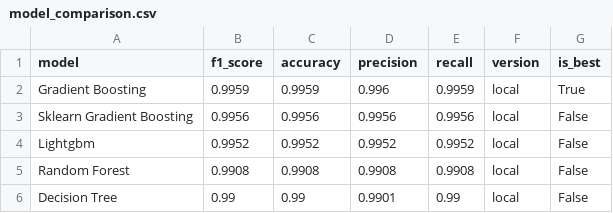
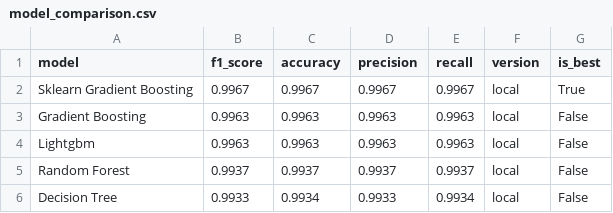
Before and after one commit to saqibahmadsiddiqui/aqi-forecasting-system, a CSV file: data/processed/model_comparison.csv, drawn as a sheet.

```diff
--- a/data/processed/model_comparison.csv
+++ b/data/processed/model_comparison.csv
@@ -1,6 +1,6 @@
 model,f1_score,accuracy,precision,recall,version,is_best
-Gradient Boosting,0.9959,0.9959,0.996,0.9959,local,True
-Sklearn Gradient Boosting,0.9956,0.9956,0.9956,0.9956,local,False
-Lightgbm,0.9952,0.9952,0.9952,0.9952,local,False
-Random Forest,0.9908,0.9908,0.9908,0.9908,local,False
-Decision Tree,0.99,0.99,0.9901,0.99,local,False
+Sklearn Gradient Boosting,0.9967,0.9967,0.9967,0.9967,local,True
+Gradient Boosting,0.9963,0.9963,0.9963,0.9963,local,False
+Lightgbm,0.9963,0.9963,0.9963,0.9963,local,False
+Random Forest,0.9937,0.9937,0.9937,0.9937,local,False
+Decision Tree,0.9933,0.9934,0.9933,0.9934,local,False
```
Also changed, not shown: data/processed/latest_predictions.csv.
